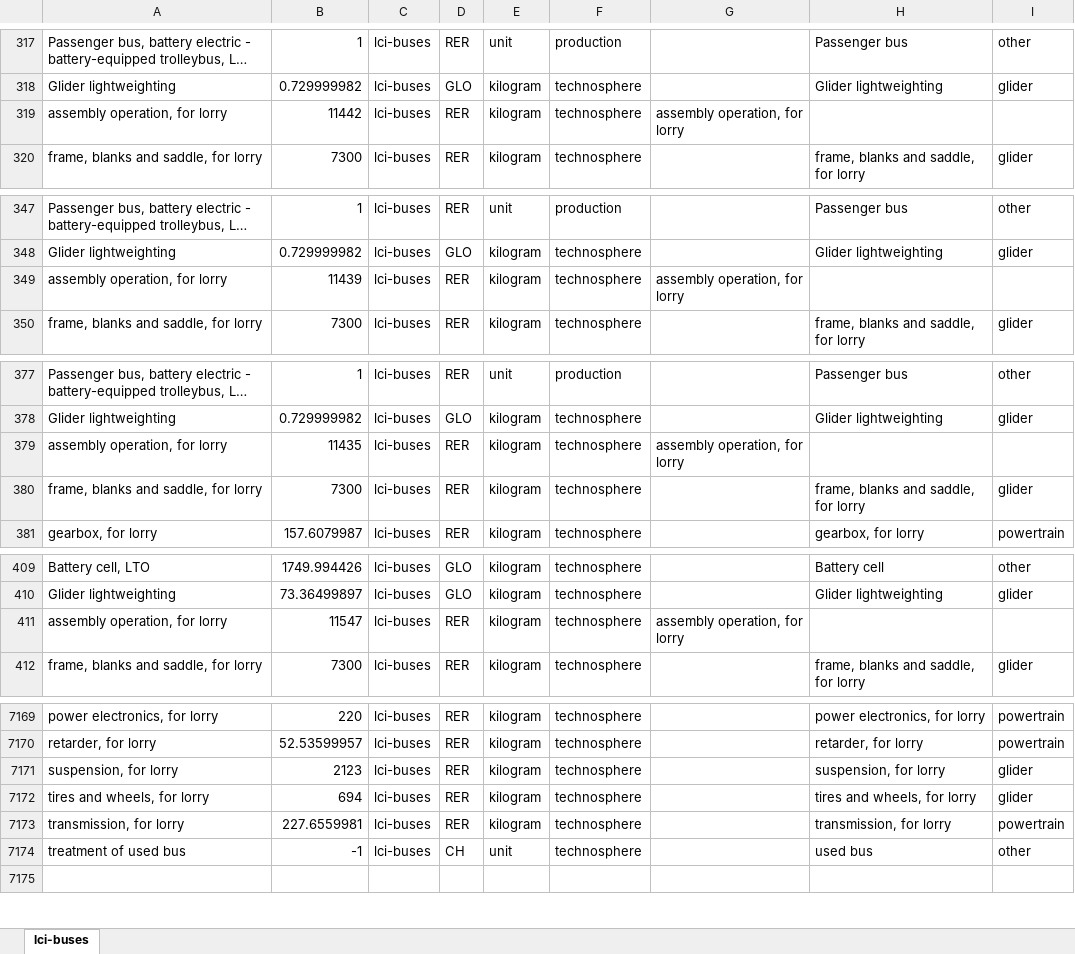
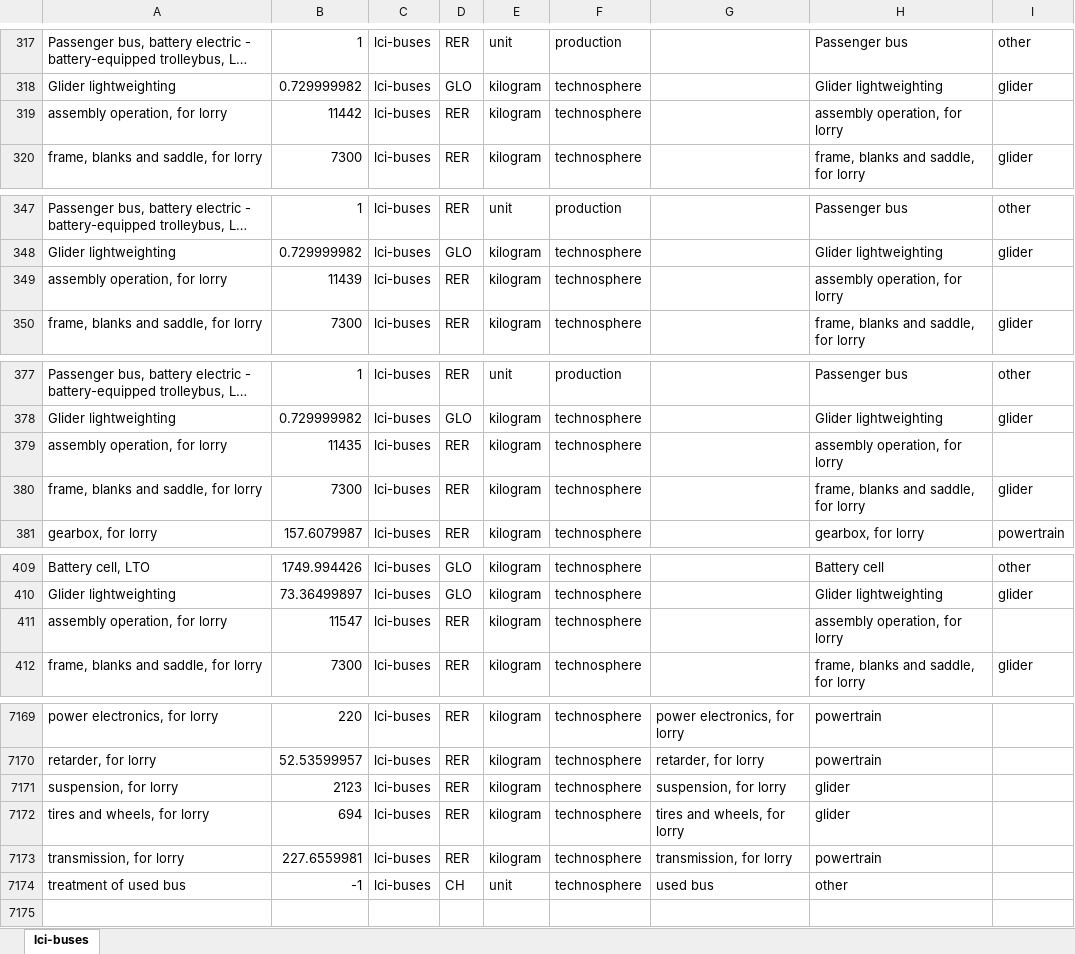
Before and after one commit to romainsacchi/rmnd-lca, an Excel workbook: premise/data/additional_inventories/lci-buses.xlsx, sheet lci-buses, drawn as a sheet; only a part is shown, gaps mark what is left out; long unchanged cells end in …; values as stored, in another font and other column widths than the file's, no borders; the diff covers the shown part only; the diff names each change by its address in the sheet, - before the commit and + after, or states it on an @@ line.

```diff
--- a/premise/data/additional_inventories/lci-buses.xlsx (sheet lci-buses)
+++ b/premise/data/additional_inventories/lci-buses.xlsx (sheet lci-buses)
-G319: assembly operation, for lorry
+G319: (empty)
-H319: (empty)
+H319: assembly operation, for lorry
-G349: assembly operation, for lorry
+G349: (empty)
-H349: (empty)
+H349: assembly operation, for lorry
-G379: assembly operation, for lorry
+G379: (empty)
-H379: (empty)
+H379: assembly operation, for lorry
-G411: assembly operation, for lorry
+G411: (empty)
-H411: (empty)
+H411: assembly operation, for lorry
-G7169: (empty)
+G7169: power electronics, for lorry
-H7169: power electronics, for lorry
+H7169: powertrain
-I7169:I7170: powertrain
+I7169:I7170: (empty)
-G7170: (empty)
+G7170: retarder, for lorry
-H7170: retarder, for lorry
+H7170: powertrain
-G7171: (empty)
+G7171: suspension, for lorry
-H7171: suspension, for lorry
+H7171: glider
-I7171:I7172: glider
+I7171:I7172: (empty)
-G7172: (empty)
+G7172: tires and wheels, for lorry
-H7172: tires and wheels, for lorry
+H7172: glider
-G7173: (empty)
+G7173: transmission, for lorry
-H7173: transmission, for lorry
+H7173: powertrain
-I7173: powertrain
+I7173: (empty)
-G7174: (empty)
+G7174: used bus
-H7174: used bus
+H7174: other
-I7174: other
+I7174: (empty)
```
Also changed, not shown: 610 edited cells elsewhere in this sheet, premise/data/additional_inventories/lci-hydrogen-electrolysis.xlsx, 16 other files.
